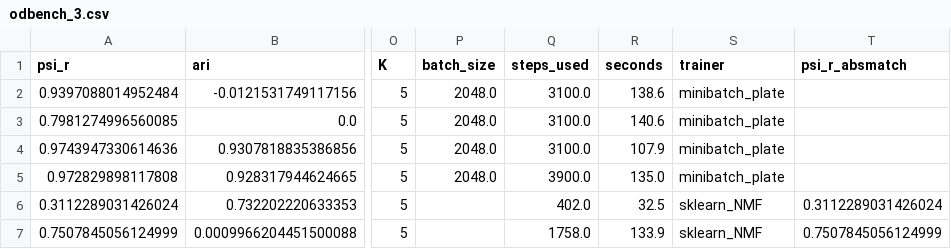
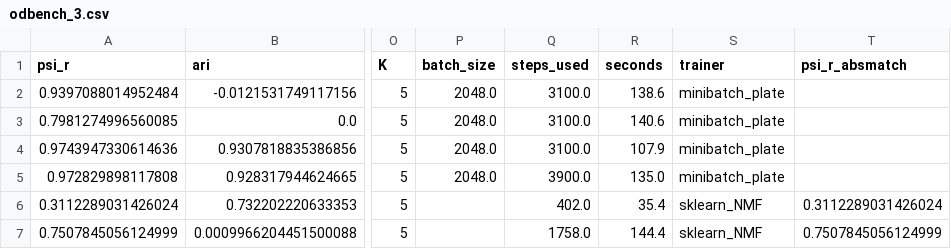
Before and after one commit to daklab/Leaflet-analysis, a CSV file: GenomeBiology_Submission2026/figures/FIGURE2_simulation_imputation/data/rerun_logs/odbench_3.csv, drawn as a sheet; only a part is shown, gaps mark what is left out; the diff names each change by its address in the sheet, - before the commit and + after, or states it on an @@ line.

```diff
--- a/GenomeBiology_Submission2026/figures/FIGURE2_simulation_imputation/data/rerun_logs/odbench_3.csv
+++ b/GenomeBiology_Submission2026/figures/FIGURE2_simulation_imputation/data/rerun_logs/odbench_3.csv
-R6 (seconds): 32.5
+R6 (seconds): 35.4
-R7 (seconds): 133.9
+R7 (seconds): 144.4
```
Also changed, not shown: GenomeBiology_Submission2026/figures/FIGURE2_simulation_imputation/data/benchmark_effect_sweep.csv, GenomeBiology_Submission2026/figures/FIGURE2_simulation_imputation/data/benchmark_results.csv, 21 other files.
